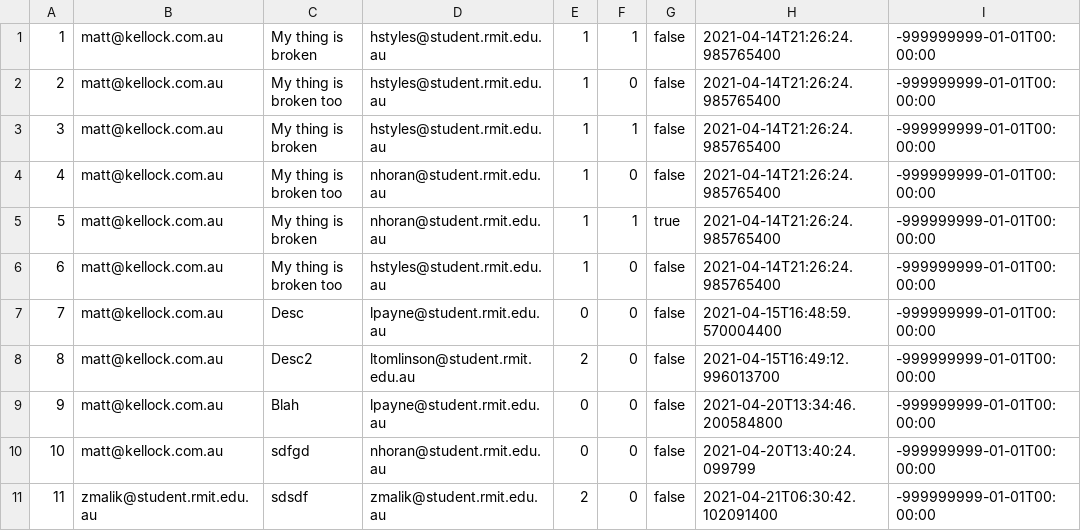
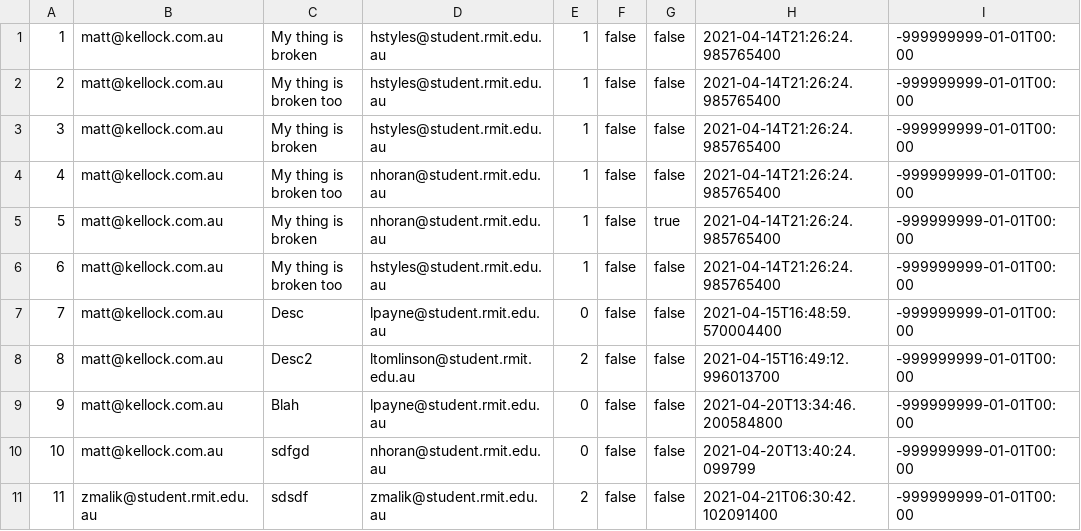
Before and after one commit to Tri-Amici/SEPM, a CSV file: bin/org/triamici/TicketData.csv, drawn as a sheet.

```diff
--- a/bin/org/triamici/TicketData.csv
+++ b/bin/org/triamici/TicketData.csv
@@ -1,11 +1,11 @@
-1,matt@kellock.com.au,My thing is broken,hstyles@student.rmit.edu.au,1,1,false,2021-04-14T21:26:24.985765400,-999999999-01-01T00:00:00
-2,matt@kellock.com.au,My thing is broken too,hstyles@student.rmit.edu.au,1,0,false,2021-04-14T21:26:24.985765400,-999999999-01-01T00:00:00
-3,matt@kellock.com.au,My thing is broken,hstyles@student.rmit.edu.au,1,1,false,2021-04-14T21:26:24.985765400,-999999999-01-01T00:00:00
-4,matt@kellock.com.au,My thing is broken too,nhoran@student.rmit.edu.au,1,0,false,2021-04-14T21:26:24.985765400,-999999999-01-01T00:00:00
-5,matt@kellock.com.au,My thing is broken,nhoran@student.rmit.edu.au,1,1,true,2021-04-14T21:26:24.985765400,-999999999-01-01T00:00:00
-6,matt@kellock.com.au,My thing is broken too,hstyles@student.rmit.edu.au,1,0,false,2021-04-14T21:26:24.985765400,-999999999-01-01T00:00:00
-7,matt@kellock.com.au,Desc,lpayne@student.rmit.edu.au,0,0,false,2021-04-15T16:48:59.570004400,-999999999-01-01T00:00:00
-8,matt@kellock.com.au,Desc2,ltomlinson@student.rmit.edu.au,2,0,false,2021-04-15T16:49:12.996013700,-999999999-01-01T00:00:00
-9,matt@kellock.com.au,Blah,lpayne@student.rmit.edu.au,0,0,false,2021-04-20T13:34:46.200584800,-999999999-01-01T00:00:00
-10,matt@kellock.com.au,sdfgd,nhoran@student.rmit.edu.au,0,0,false,2021-04-20T13:40:24.099799,-999999999-01-01T00:00:00
-11,zmalik@student.rmit.edu.au,sdsdf,zmalik@student.rmit.edu.au,2,0,false,2021-04-21T06:30:42.102091400,-999999999-01-01T00:00:00
+1,matt@kellock.com.au,My thing is broken,hstyles@student.rmit.edu.au,1,false,false,2021-04-14T21:26:24.985765400,-999999999-01-01T00:00
+2,matt@kellock.com.au,My thing is broken too,hstyles@student.rmit.edu.au,1,false,false,2021-04-14T21:26:24.985765400,-999999999-01-01T00:00
+3,matt@kellock.com.au,My thing is broken,hstyles@student.rmit.edu.au,1,false,false,2021-04-14T21:26:24.985765400,-999999999-01-01T00:00
+4,matt@kellock.com.au,My thing is broken too,nhoran@student.rmit.edu.au,1,false,false,2021-04-14T21:26:24.985765400,-999999999-01-01T00:00
+5,matt@kellock.com.au,My thing is broken,nhoran@student.rmit.edu.au,1,false,true,2021-04-14T21:26:24.985765400,-999999999-01-01T00:00
+6,matt@kellock.com.au,My thing is broken too,hstyles@student.rmit.edu.au,1,false,false,2021-04-14T21:26:24.985765400,-999999999-01-01T00:00
+7,matt@kellock.com.au,Desc,lpayne@student.rmit.edu.au,0,false,false,2021-04-15T16:48:59.570004400,-999999999-01-01T00:00
+8,matt@kellock.com.au,Desc2,ltomlinson@student.rmit.edu.au,2,false,false,2021-04-15T16:49:12.996013700,-999999999-01-01T00:00
+9,matt@kellock.com.au,Blah,lpayne@student.rmit.edu.au,0,false,false,2021-04-20T13:34:46.200584800,-999999999-01-01T00:00
+10,matt@kellock.com.au,sdfgd,nhoran@student.rmit.edu.au,0,false,false,2021-04-20T13:40:24.099799,-999999999-01-01T00:00
+11,zmalik@student.rmit.edu.au,sdsdf,zmalik@student.rmit.edu.au,2,false,false,2021-04-21T06:30:42.102091400,-999999999-01-01T00:00
```
Also changed, not shown: 2 other files.
